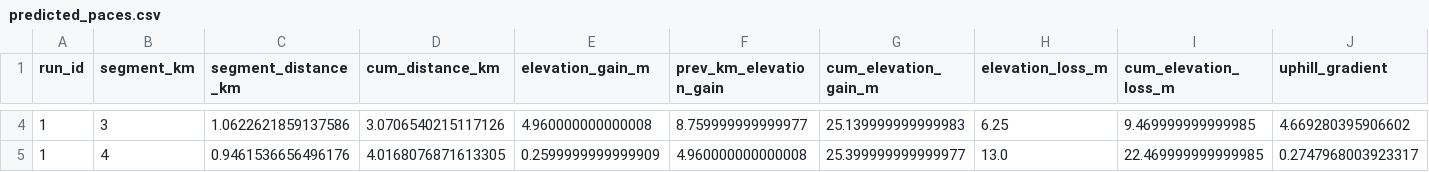
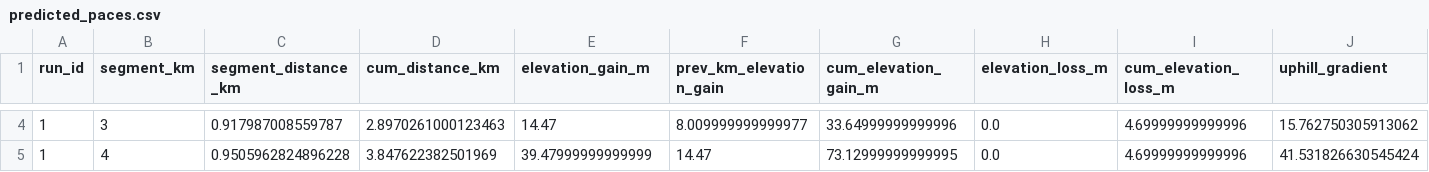
Before and after one commit to TristanBaines/running-pace-app, a CSV file: uploads/predicted_paces.csv, drawn as a sheet; only a part is shown, gaps mark what is left out; the diff covers the shown part only; the diff names each change by its address in the sheet, - before the commit and + after, or states it on an @@ line.

```diff
--- a/uploads/predicted_paces.csv
+++ b/uploads/predicted_paces.csv
-C4 (segment_distance_km): 1.0622621859137586
+C4 (segment_distance_km): 0.917987008559787
-D4 (cum_distance_km): 3.0706540215117126
+D4 (cum_distance_km): 2.8970261000123463
-E4 (elevation_gain_m): 4.960000000000008
+E4 (elevation_gain_m): 14.47
-F4 (prev_km_elevation_gain): 8.759999999999977
+F4 (prev_km_elevation_gain): 8.009999999999977
-G4 (cum_elevation_gain_m): 25.139999999999983
+G4 (cum_elevation_gain_m): 33.64999999999996
-H4 (elevation_loss_m): 6.25
+H4 (elevation_loss_m): 0.0
-I4 (cum_elevation_loss_m): 9.469999999999985
+I4 (cum_elevation_loss_m): 4.69999999999996
-J4 (uphill_gradient): 4.669280395906602
+J4 (uphill_gradient): 15.762750305913062
-C5 (segment_distance_km): 0.9461536656496176
+C5 (segment_distance_km): 0.9505962824896228
-D5 (cum_distance_km): 4.0168076871613305
+D5 (cum_distance_km): 3.847622382501969
-E5 (elevation_gain_m): 0.2599999999999909
+E5 (elevation_gain_m): 39.47999999999999
-F5 (prev_km_elevation_gain): 4.960000000000008
+F5 (prev_km_elevation_gain): 14.47
-G5 (cum_elevation_gain_m): 25.399999999999977
+G5 (cum_elevation_gain_m): 73.12999999999995
-H5 (elevation_loss_m): 13.0
+H5 (elevation_loss_m): 0.0
-I5 (cum_elevation_loss_m): 22.469999999999985
+I5 (cum_elevation_loss_m): 4.69999999999996
-J5 (uphill_gradient): 0.2747968003923317
+J5 (uphill_gradient): 41.531826630545424
```
Also changed, not shown: 4 added rows and 60 edited cells elsewhere in this file, uploads/Coached_Paces.csv, uploads/New_Route.csv, 2 other files.
